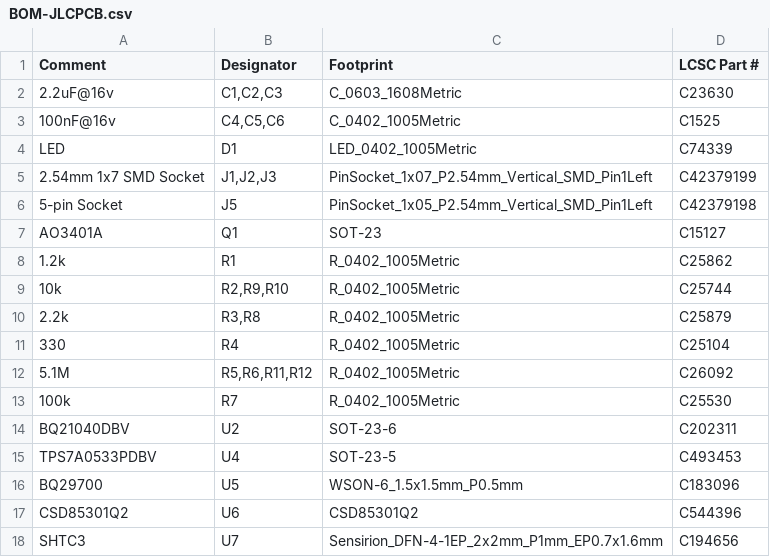
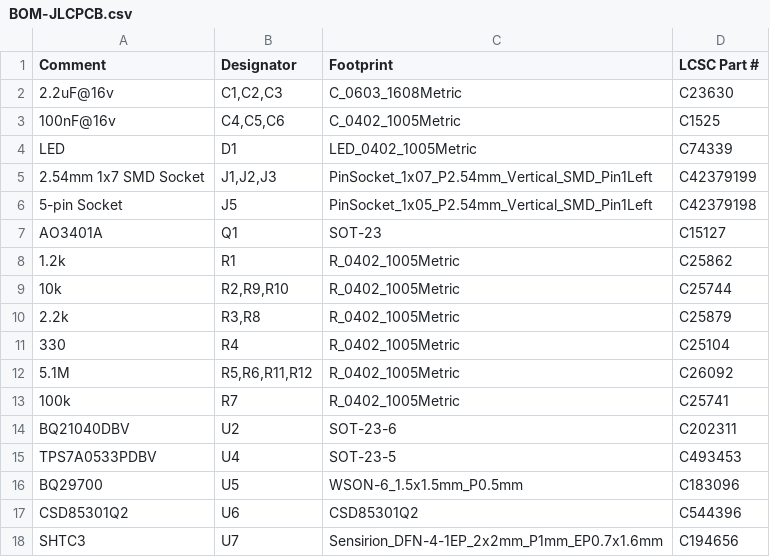
Before and after one commit to Unknowncall/smart-sensor-battery-pack, a CSV file: jlcpcb/BOM-JLCPCB.csv, drawn as a sheet.

Commit message:
Use JLC Basic part C25741 for R7 (100k 0402)
C25530 is an Extended part and adds a $3.09 feeder fee; C25741
(0402WGF1003TCE, 100k 1%) is in JLC's Basic library and drops in.

```diff
--- a/jlcpcb/BOM-JLCPCB.csv
+++ b/jlcpcb/BOM-JLCPCB.csv
@@ -12,3 +12,3 @@ AO3401A,Q1,SOT-23,C15127
 5.1M,"R5,R6,R11,R12",R_0402_1005Metric,C26092
-100k,R7,R_0402_1005Metric,C25530
+100k,R7,R_0402_1005Metric,C25741
 BQ21040DBV,U2,SOT-23-6,C202311
```
Also changed, not shown: 1 other file.
